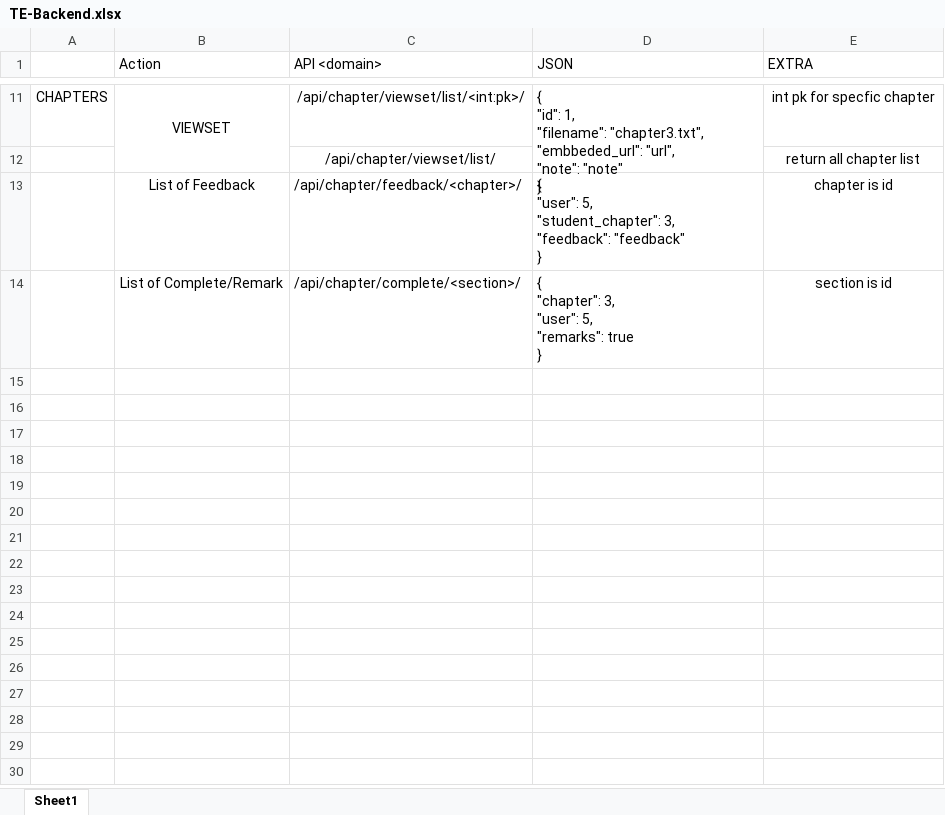
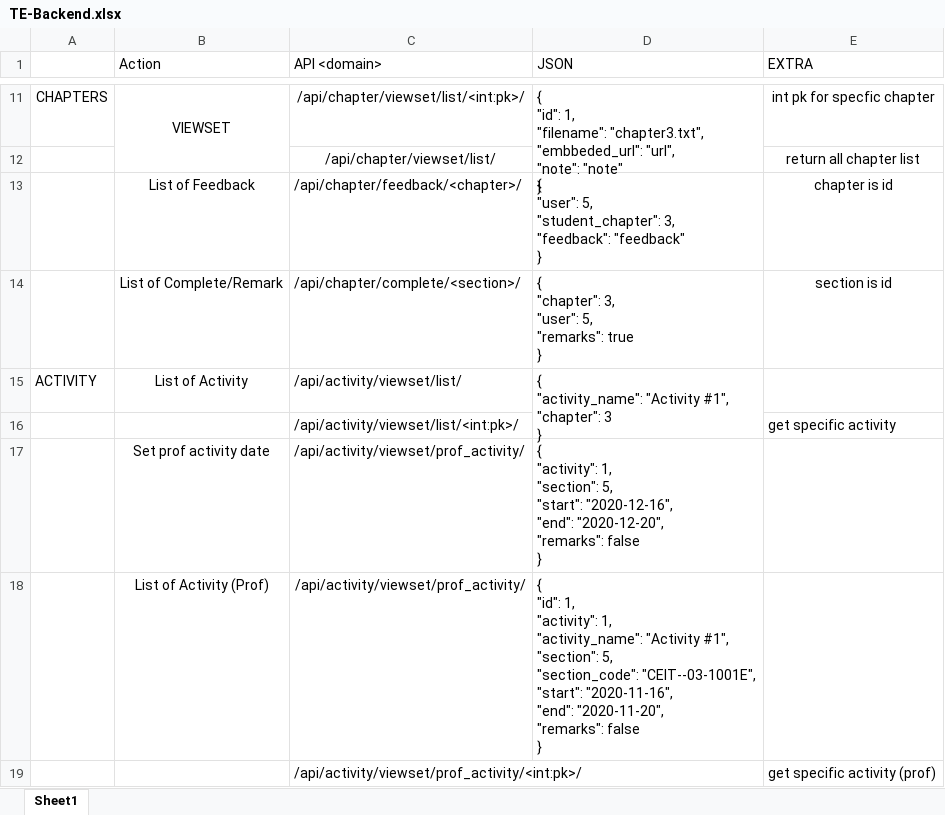
Before and after one commit to JRParreno/TE-Backend, an Excel workbook: TE-Backend.xlsx, sheet Sheet1, drawn as a sheet; only a part is shown, gaps mark what is left out; values as stored, in another font and other column widths than the file's, no borders; ↵ is a line break in a cell; the diff names each change by its address in the sheet, - before the commit and + after, or states it on an @@ line.

Commit message:
Add activity api & update docu

```diff
--- a/TE-Backend.xlsx (sheet Sheet1)
+++ b/TE-Backend.xlsx (sheet Sheet1)
+row 15: ACTIVITY | List of Activity | /api/activity/viewset/list/ | { ↵ "activity_name": "Activity #1", ↵ "chapter": 3 ↵ }
+row 16:  |  | /api/activity/viewset/list/<int:pk>/ |  | get specific activity
+row 17:  | Set prof activity date | /api/activity/viewset/prof_activity/ | { ↵ "activity": 1, ↵ "section": 5, ↵ "start": "2020-12-16", ↵ "end": "2020-12-20", ↵ "remarks": false ↵ }
+row 18:  | List of Activity (Prof) | /api/activity/viewset/prof_activity/ | { ↵ "id": 1, ↵ "activity": 1, ↵ "activity_name": "Activity #1", ↵ "section": 5, ↵ "section_code": "CEIT--03-1001E", ↵ "start": "2020-11-16", ↵ "end": "2020-11-20", ↵ "remarks": false ↵ }
+row 19:  |  | /api/activity/viewset/prof_activity/<int:pk>/ |  | get specific activity (prof)
```
Also changed, not shown: 1 other file.
